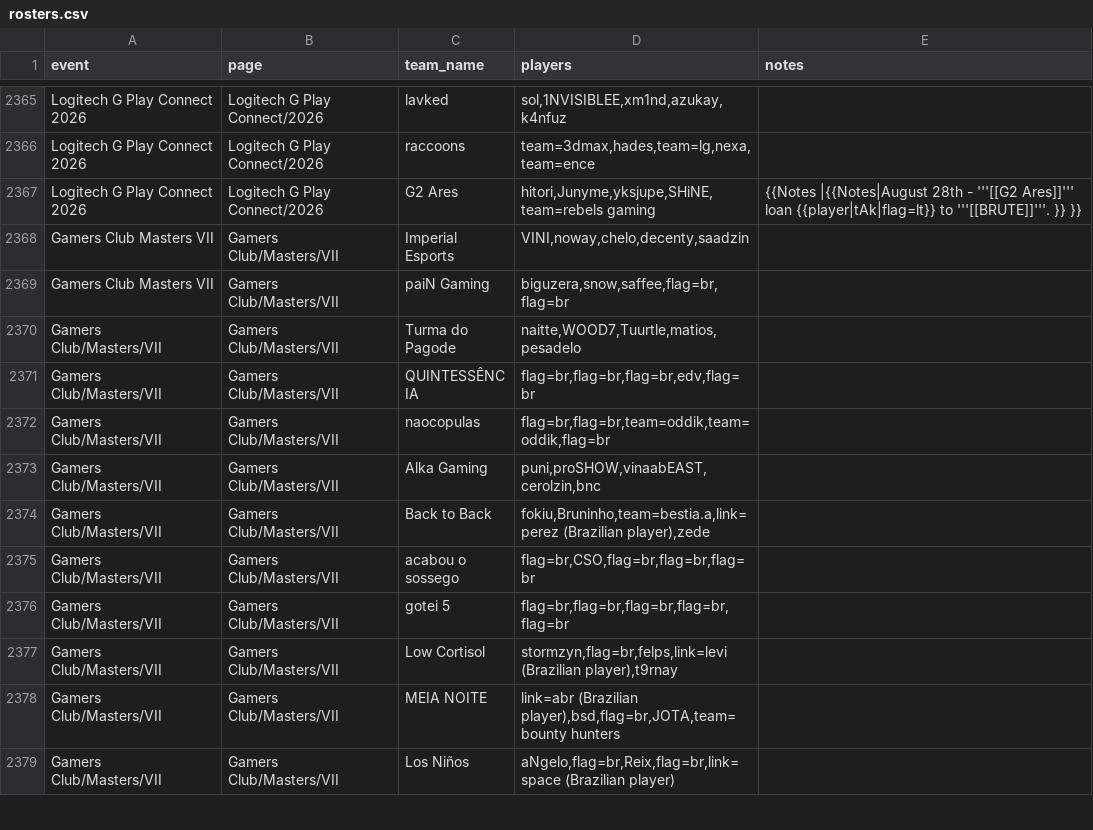
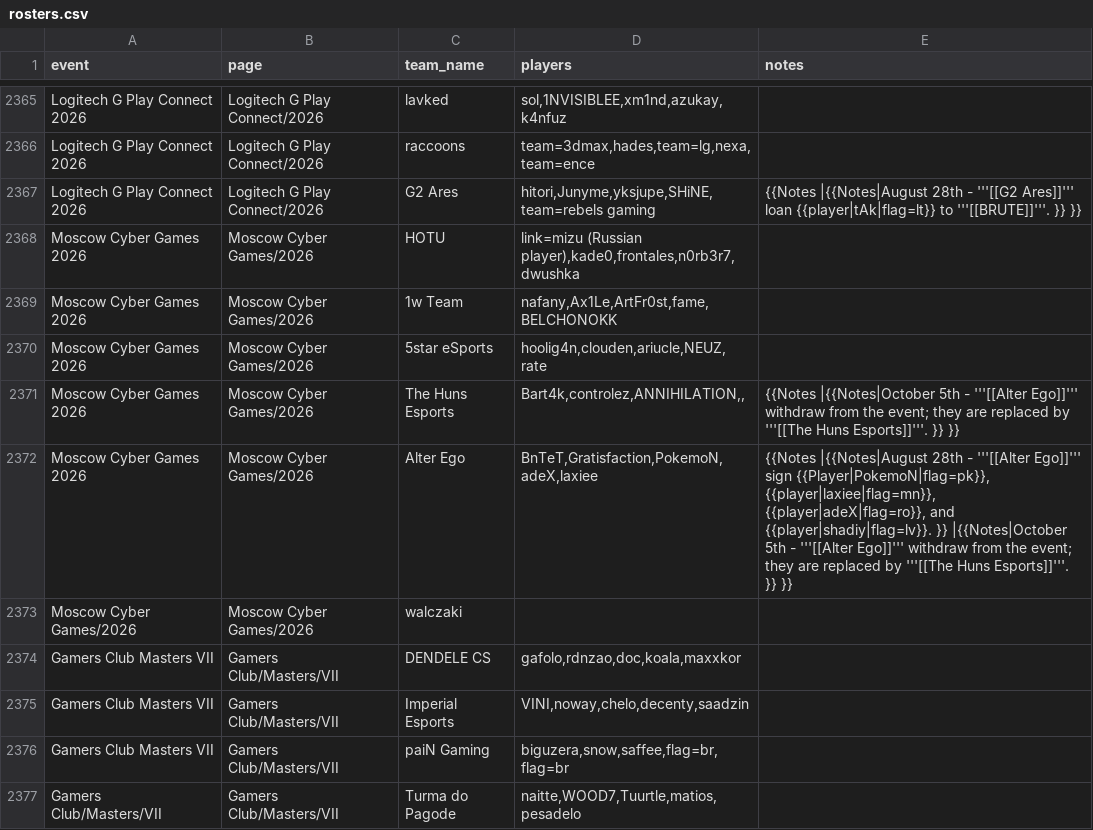
Before and after one commit to sb291099-create/Cs2-form, a CSV file: data/rosters.csv, drawn as a sheet; only a part is shown, gaps mark what is left out; the shorter side is filled out with more unchanged rows.

```diff
--- a/data/rosters.csv
+++ b/data/rosters.csv
@@ -2367,2 +2367,9 @@ Logitech G Play Connect 2026,Logitech G Play Connect/2026,raccoons,"team=3dmax,h
 Logitech G Play Connect 2026,Logitech G Play Connect/2026,G2 Ares,"hitori,Junyme,yksjupe,SHiNE,team=rebels gaming",{{Notes |{{Notes|August 28th - '''[[G2 Ares]]''' loan {{player|tAk|flag=lt}} to '''[[BRUTE]]'''. }} }}
+Moscow Cyber Games 2026,Moscow Cyber Games/2026,HOTU,"link=mizu (Russian player),kade0,frontales,n0rb3r7,dwushka",
+Moscow Cyber Games 2026,Moscow Cyber Games/2026,1w Team,"nafany,Ax1Le,ArtFr0st,fame,BELCHONOKK",
+Moscow Cyber Games 2026,Moscow Cyber Games/2026,5star eSports,"hoolig4n,clouden,ariucle,NEUZ,rate",
+Moscow Cyber Games 2026,Moscow Cyber Games/2026,The Huns Esports,"Bart4k,controlez,ANNIHILATION,,",{{Notes |{{Notes|October 5th - '''[[Alter Ego]]''' withdraw from the event; they are replaced by '''[[The Huns Esports]]'''. }} }}
+Moscow Cyber Games 2026,Moscow Cyber Games/2026,Alter Ego,"BnTeT,Gratisfaction,PokemoN,adeX,laxiee","{{Notes |{{Notes|August 28th - '''[[Alter Ego]]''' sign {{Player|PokemoN|flag=pk}}, {{player|laxiee|flag=mn}}, {{player|adeX|flag=ro}}, and {{player|shadiy|flag=lv}}. }} |{{Notes|October 5th - '''[[Alter Ego]]''' withdraw from the event; they are replaced by '''[[The Huns Esports]]'''. }} }}"
+Moscow Cyber Games/2026,Moscow Cyber Games/2026,walczaki,,
+Gamers Club Masters VII,Gamers Club/Masters/VII,DENDELE CS,"gafolo,rdnzao,doc,koala,maxxkor",
 Gamers Club Masters VII,Gamers Club/Masters/VII,Imperial Esports,"VINI,noway,chelo,decenty,saadzin",
```
Also changed, not shown: data/news.csv, data/rss.csv, 3 other files.
